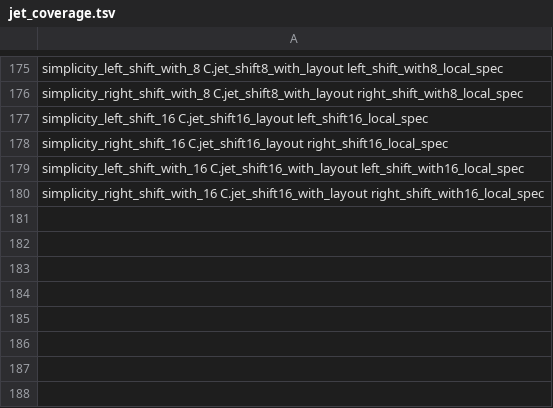
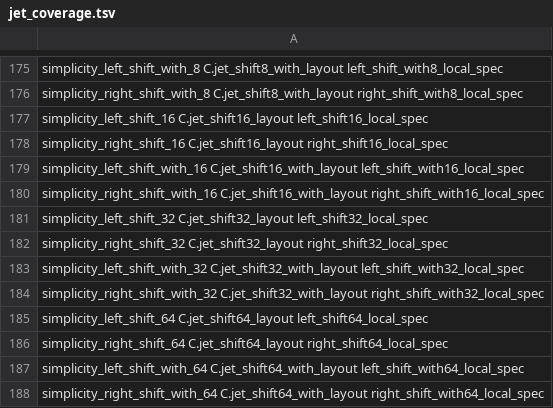
Before and after one commit to brenorb/simplicity, a TSV file: Coq/C/jet_coverage.tsv, drawn as a sheet; only a part is shown, gaps mark what is left out.

Commit message:
feat(coq): register all 32-bit and 64-bit variable shift jets

```diff
--- a/Coq/C/jet_coverage.tsv
+++ b/Coq/C/jet_coverage.tsv
@@ -180 +180,9 @@ simplicity_left_shift_with_16 C.jet_shift16_with_layout left_shift_with16_local_
 simplicity_right_shift_with_16 C.jet_shift16_with_layout right_shift_with16_local_spec
+simplicity_left_shift_32 C.jet_shift32_layout left_shift32_local_spec
+simplicity_right_shift_32 C.jet_shift32_layout right_shift32_local_spec
+simplicity_left_shift_with_32 C.jet_shift32_with_layout left_shift_with32_local_spec
+simplicity_right_shift_with_32 C.jet_shift32_with_layout right_shift_with32_local_spec
+simplicity_left_shift_64 C.jet_shift64_layout left_shift64_local_spec
+simplicity_right_shift_64 C.jet_shift64_layout right_shift64_local_spec
+simplicity_left_shift_with_64 C.jet_shift64_with_layout left_shift_with64_local_spec
+simplicity_right_shift_with_64 C.jet_shift64_with_layout right_shift_with64_local_spec
```
Also changed, not shown: 7 other files.
